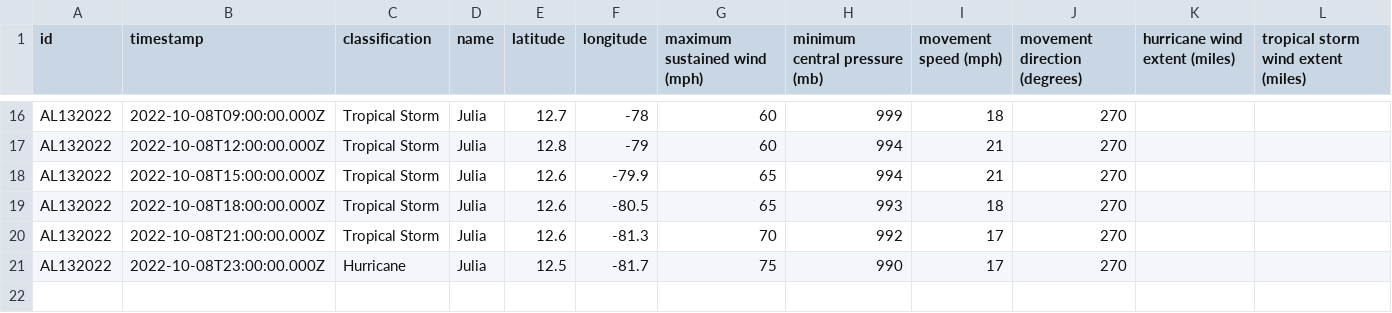
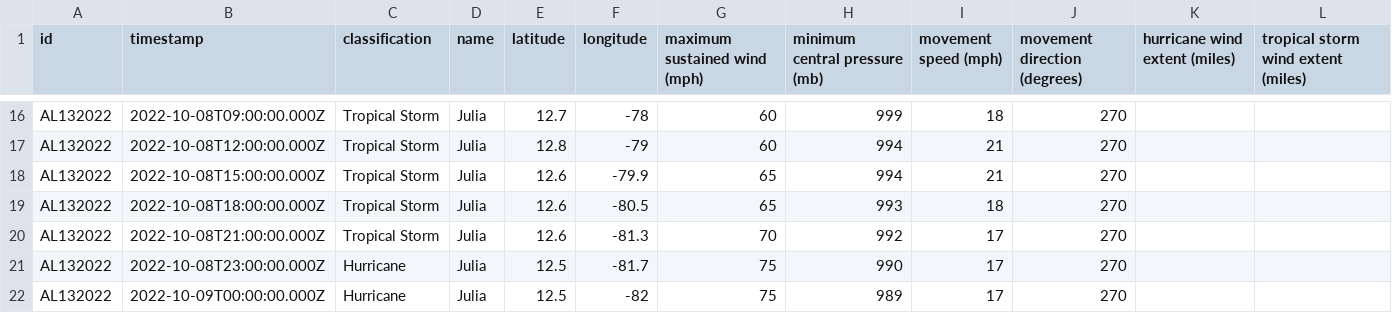
Before and after one commit to mgwalker/atlantic-hurricanes, a CSV file: data/csv/AL132022.csv, drawn as a sheet; only a part is shown, gaps mark what is left out; the diff names each change by its address in the sheet, - before the commit and + after, or states it on an @@ line.

```diff
--- a/data/csv/AL132022.csv
+++ b/data/csv/AL132022.csv
+row 22: AL132022 | 2022-10-09T00:00:00.000Z | Hurricane | Julia | 12.5 | -82 | 75 | 989 | 17 | 270
```
Also changed, not shown: 5 other files.
